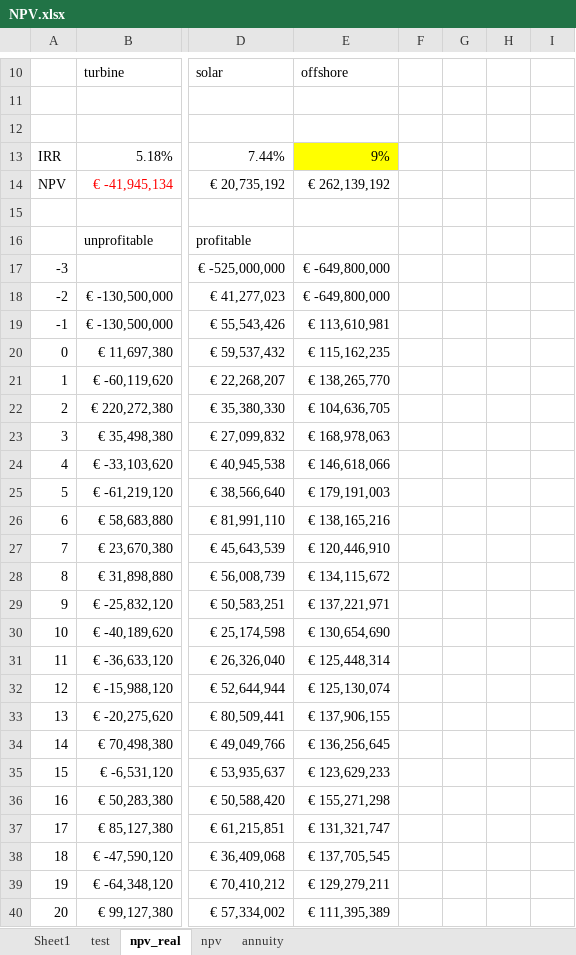
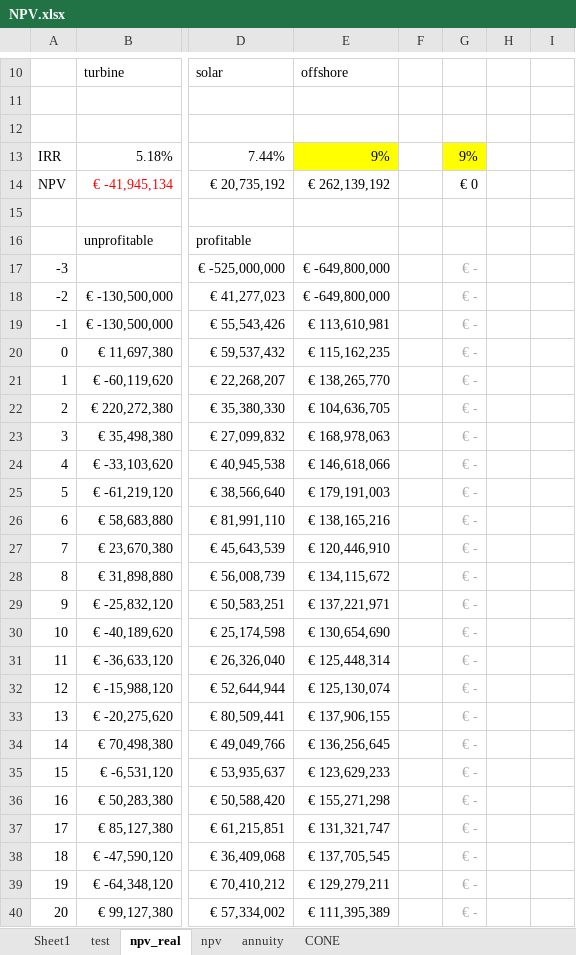
Before and after one commit to TradeRES/toolbox-amiris-emlab, an Excel workbook: data/Analysis/NPV.xlsx, sheet npv_real, drawn as a sheet; only a part is shown, gaps mark what is left out; values as stored, in another font and other column widths than the file's, no borders; charts and pictures and conditional formats not drawn; the diff covers the shown part only; the diff names each change by its address in the sheet, - before the commit and + after, or states it on an @@ line.

```diff
--- a/data/Analysis/NPV.xlsx (sheet npv_real)
+++ b/data/Analysis/NPV.xlsx (sheet npv_real)
+sheet tab: CONE
-G13: (empty)
+G13: 9%
-G13 fill: none
+G13 fill: #FFFF00
-G14: (empty)
+G14: € 0
-G17:G40: (empty)
+G17:G40: € -
```
Also changed, not shown: 8 edited cells elsewhere in this sheet, sheet npv, 2 other files.
